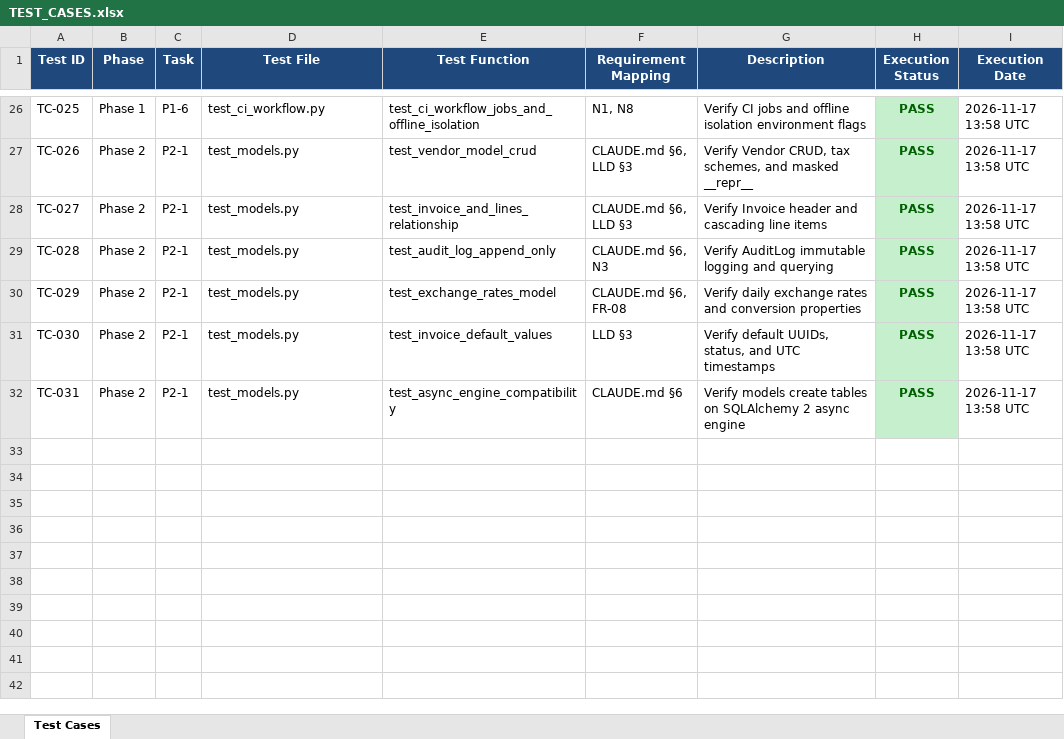
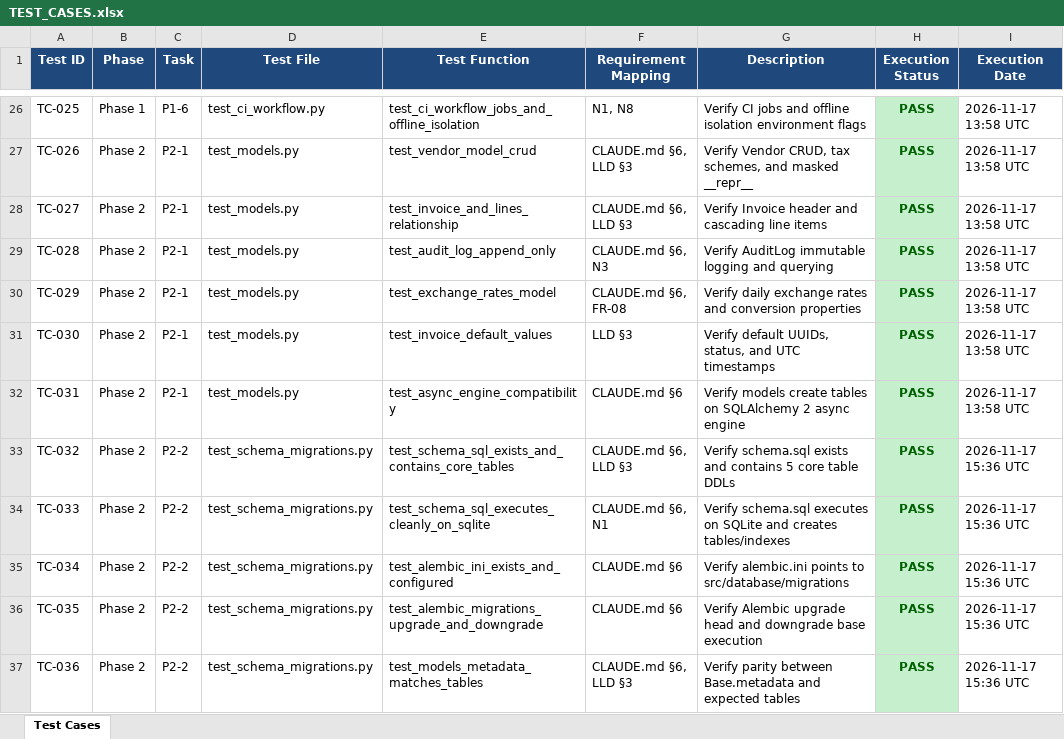
Before and after one commit to lokesh-repaka/enterprise-ap-invoice-automation, an Excel workbook: docs/TEST_CASES.xlsx, sheet Test Cases, drawn as a sheet; only a part is shown, gaps mark what is left out; values as stored, in another font and other column widths than the file's, no borders; the diff names each change by its address in the sheet, - before the commit and + after, or states it on an @@ line.

```diff
--- a/docs/TEST_CASES.xlsx (sheet Test Cases)
+++ b/docs/TEST_CASES.xlsx (sheet Test Cases)
+row 33: TC-032 | Phase 2 | P2-2 | test_schema_migrations.py | test_schema_sql_exists_and_contains_core_tables | CLAUDE.md §6, LLD §3 | Verify schema.sql exists and contains 5 core table DDLs | PASS | 2026-11-17 15:36 UTC
+row 34: TC-033 | Phase 2 | P2-2 | test_schema_migrations.py | test_schema_sql_executes_cleanly_on_sqlite | CLAUDE.md §6, N1 | Verify schema.sql executes on SQLite and creates tables/indexes | PASS | 2026-11-17 15:36 UTC
+row 35: TC-034 | Phase 2 | P2-2 | test_schema_migrations.py | test_alembic_ini_exists_and_configured | CLAUDE.md §6 | Verify alembic.ini points to src/database/migrations | PASS | 2026-11-17 15:36 UTC
+row 36: TC-035 | Phase 2 | P2-2 | test_schema_migrations.py | test_alembic_migrations_upgrade_and_downgrade | CLAUDE.md §6 | Verify Alembic upgrade head and downgrade base execution | PASS | 2026-11-17 15:36 UTC
+row 37: TC-036 | Phase 2 | P2-2 | test_schema_migrations.py | test_models_metadata_matches_tables | CLAUDE.md §6, LLD §3 | Verify parity between Base.metadata and expected tables | PASS | 2026-11-17 15:36 UTC
```
Also changed, not shown: docs/SECURITY_VULNERABILITIES.xlsx, 9 other files.
